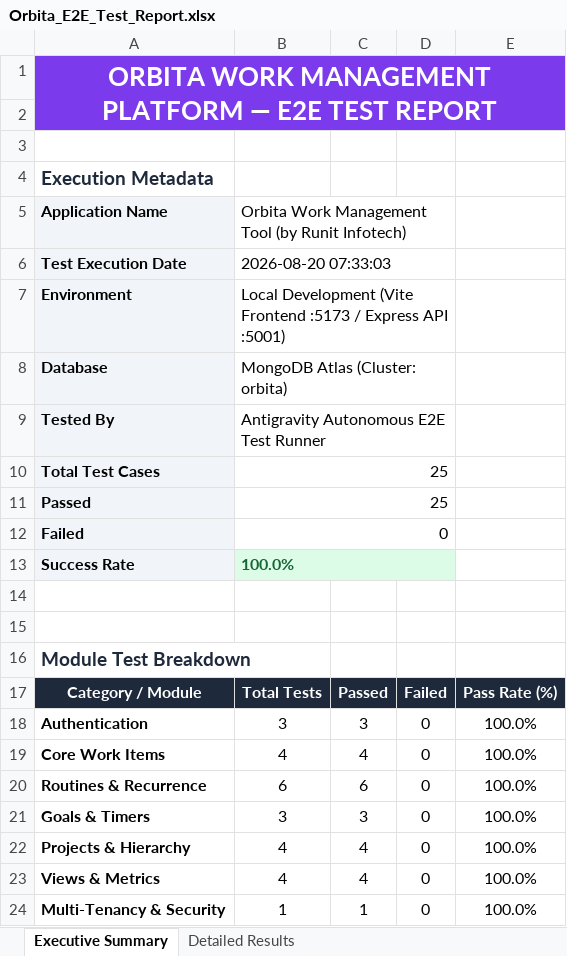
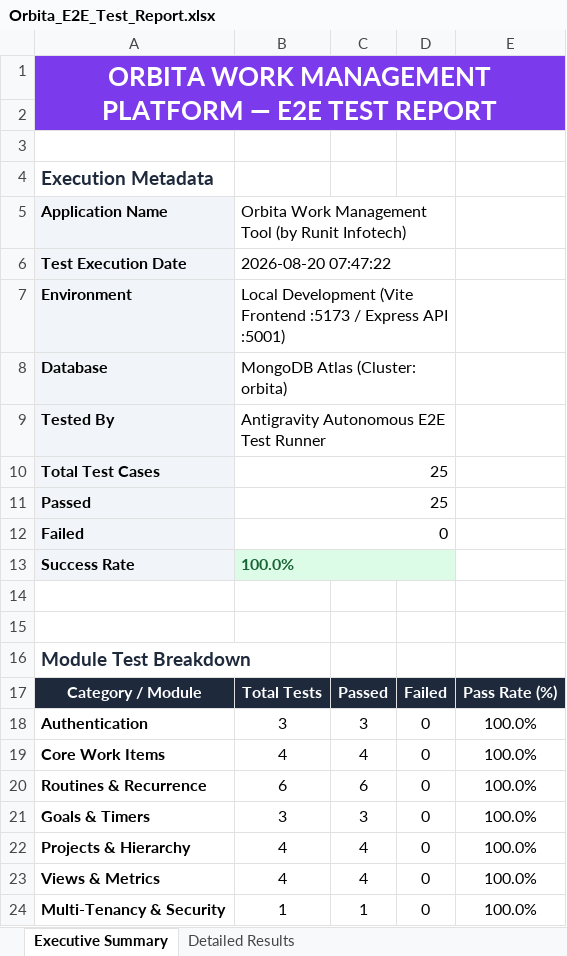
Before and after one commit to code-with-varun/orbita, an Excel workbook: Orbita_E2E_Test_Report.xlsx, sheet Executive Summary, drawn as a sheet; values as stored, in another font and other column widths than the file's, no borders; the diff names each change by its address in the sheet, - before the commit and + after, or states it on an @@ line.

```diff
--- a/Orbita_E2E_Test_Report.xlsx (sheet Executive Summary)
+++ b/Orbita_E2E_Test_Report.xlsx (sheet Executive Summary)
-B6: 2026-08-20 07:33:03
+B6: 2026-08-20 07:47:22
```
Also changed, not shown: sheet Detailed Results, 1 other file.
